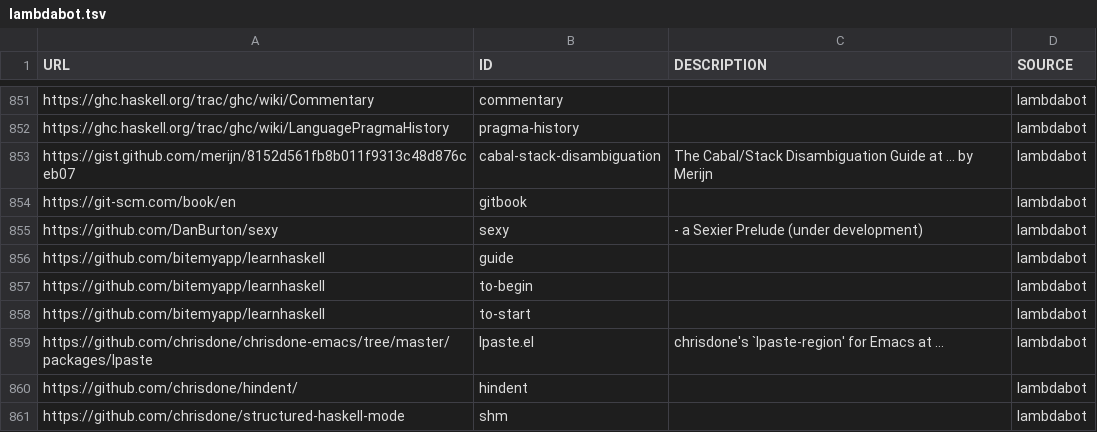
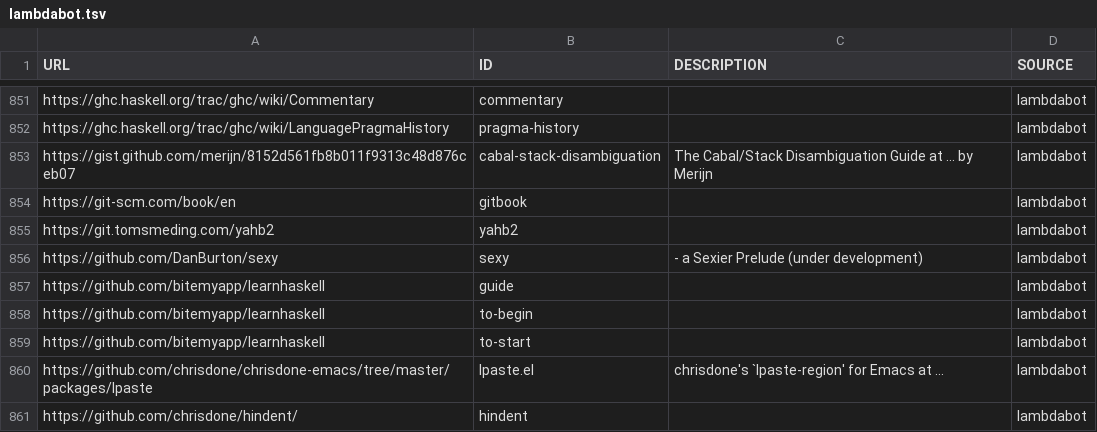
Before and after one commit to simonmichael/haskell-links-data, a TSV file: lambdabot.tsv, drawn as a sheet; only a part is shown, gaps mark what is left out; the shorter side is filled out with more unchanged rows; the diff names each change by its address in the sheet, - before the commit and + after, or states it on an @@ line.

Commit message:
update lambdabot

```diff
--- a/lambdabot.tsv
+++ b/lambdabot.tsv
+row 855: https://git.tomsmeding.com/yahb2 | yahb2 |  | lambdabot
```
